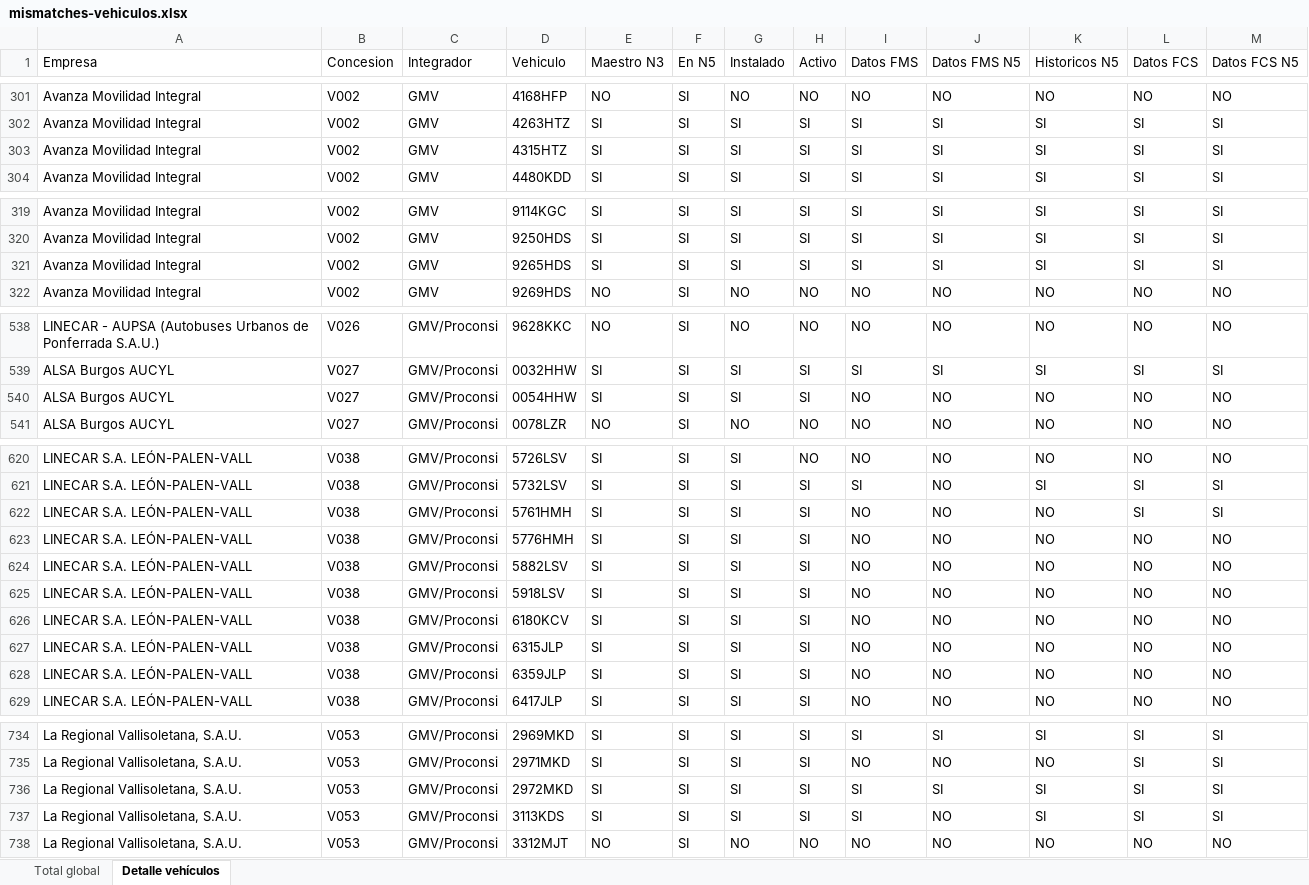
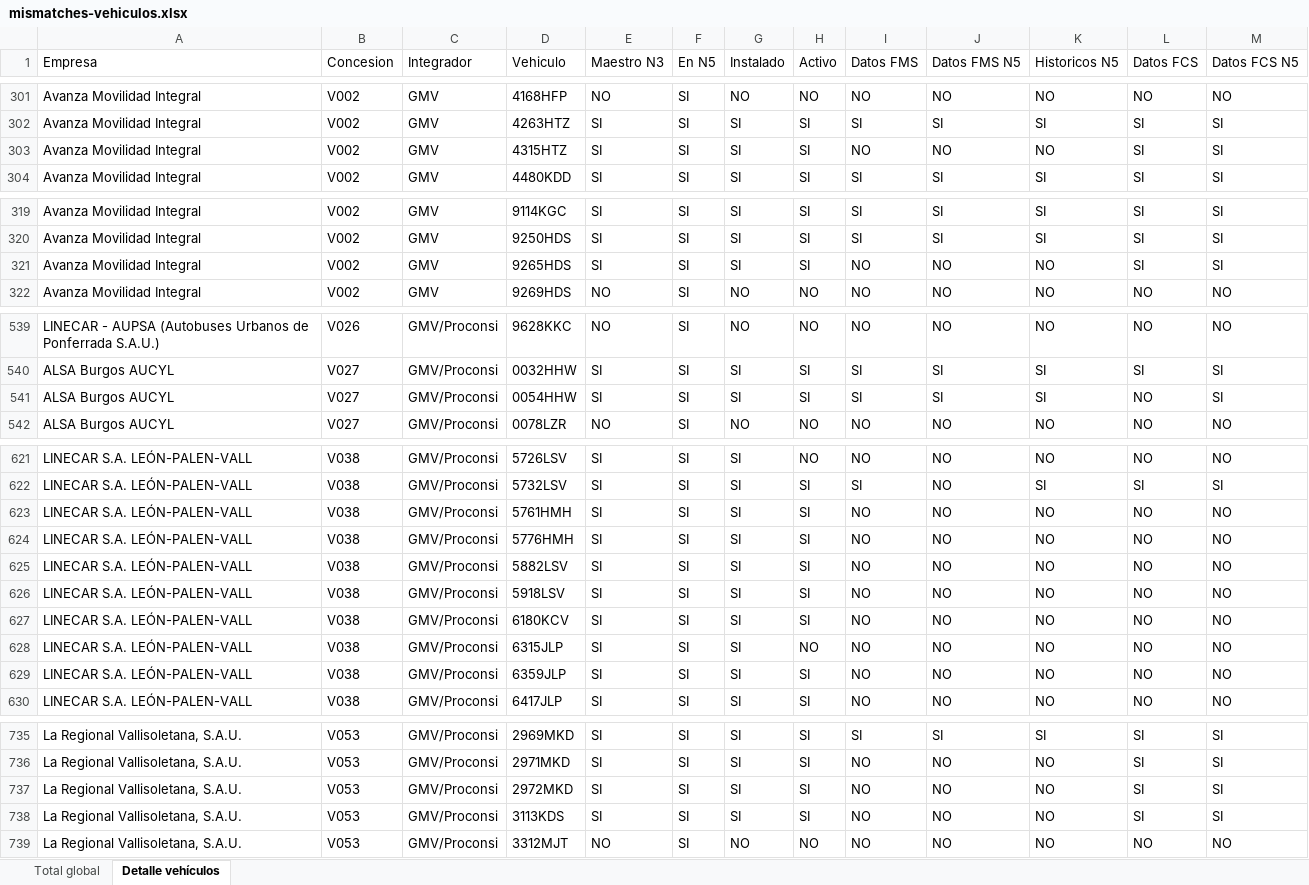
Before and after one commit to caumgmv/dashboard-jcyl, an Excel workbook: assets/mismatches-vehiculos.xlsx, sheet Detalle vehículos, drawn as a sheet; only a part is shown, gaps mark what is left out; values as stored, in another font and other column widths than the file's, no cell formats; addresses are those after the commit; the diff covers the shown part only; the diff names each change by its address in the sheet, - before the commit and + after, or states it on an @@ line.

```diff
--- a/assets/mismatches-vehiculos.xlsx (sheet Detalle vehículos)
+++ b/assets/mismatches-vehiculos.xlsx (sheet Detalle vehículos)
-I303 (Datos FMS): SI
+I303 (Datos FMS): NO
-J303 (Datos FMS N5): SI
+J303 (Datos FMS N5): NO
-K303 (Historicos N5): SI
+K303 (Historicos N5): NO
-I321 (Datos FMS): SI
+I321 (Datos FMS): NO
-J321 (Datos FMS N5): SI
+J321 (Datos FMS N5): NO
-K321 (Historicos N5): SI
+K321 (Historicos N5): NO
-I541 (Datos FMS): NO
+I541 (Datos FMS): SI
-J541 (Datos FMS N5): NO
+J541 (Datos FMS N5): SI
-K541 (Historicos N5): NO
+K541 (Historicos N5): SI
-M541 (Datos FCS N5): NO
+M541 (Datos FCS N5): SI
-L623 (Datos FCS): SI
+L623 (Datos FCS): NO
-M623 (Datos FCS N5): SI
+M623 (Datos FCS N5): NO
-H628 (Activo): SI
+H628 (Activo): NO
-I737:I738 (Datos FMS): SI
+I737:I738 (Datos FMS): NO
-J737 (Datos FMS N5): SI
+J737 (Datos FMS N5): NO
-K737:K738 (Historicos N5): SI
+K737:K738 (Historicos N5): NO
```
Also changed, not shown: 2 added rows and 87 edited cells elsewhere in this sheet, sheet Total global, cell formats, 7 other files.
